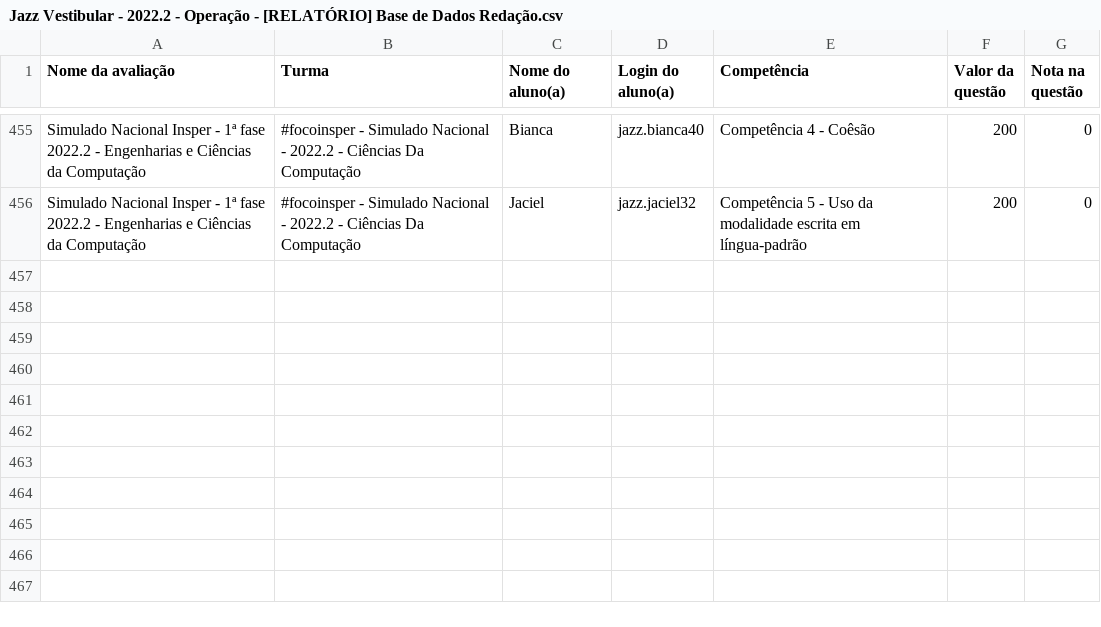
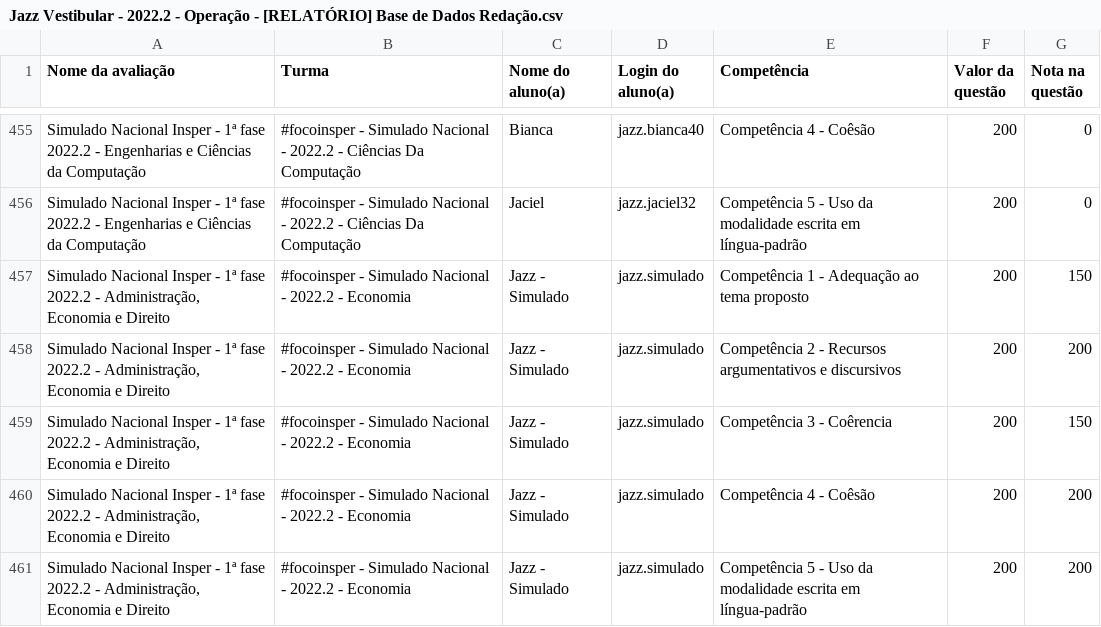
Before and after one commit to carol-zilker/simulado-nacional-insper, a CSV file: Jazz Vestibular - 2022.2 - Operação - [RELATÓRIO] Base de Dados Redação.csv, drawn as a sheet; only a part is shown, gaps mark what is left out; the diff names each change by its address in the sheet, - before the commit and + after, or states it on an @@ line.

```diff
--- a/Jazz Vestibular - 2022.2 - Operação - [RELATÓRIO] Base de Dados Redação.csv
+++ b/Jazz Vestibular - 2022.2 - Operação - [RELATÓRIO] Base de Dados Redação.csv
+row 457: Simulado Nacional Insper - 1ª fase 2022.2 - Administração, Economia e Direito | #focoinsper - Simulado Nacional - 2022.2 - Economia | Jazz - Simulado | jazz.simulado | Competência 1 - Adequação ao tema proposto | 200 | 150
+row 458: Simulado Nacional Insper - 1ª fase 2022.2 - Administração, Economia e Direito | #focoinsper - Simulado Nacional - 2022.2 - Economia | Jazz - Simulado | jazz.simulado | Competência 2 - Recursos argumentativos e discursivos | 200 | 200
+row 459: Simulado Nacional Insper - 1ª fase 2022.2 - Administração, Economia e Direito | #focoinsper - Simulado Nacional - 2022.2 - Economia | Jazz - Simulado | jazz.simulado | Competência 3 - Coêrencia | 200 | 150
+row 460: Simulado Nacional Insper - 1ª fase 2022.2 - Administração, Economia e Direito | #focoinsper - Simulado Nacional - 2022.2 - Economia | Jazz - Simulado | jazz.simulado | Competência 4 - Coêsão | 200 | 200
+row 461: Simulado Nacional Insper - 1ª fase 2022.2 - Administração, Economia e Direito | #focoinsper - Simulado Nacional - 2022.2 - Economia | Jazz - Simulado | jazz.simulado | Competência 5 - Uso da modalidade escrita em língua-padrão | 200 | 200
```
Also changed, not shown: Resultado.csv, 2 other files.
